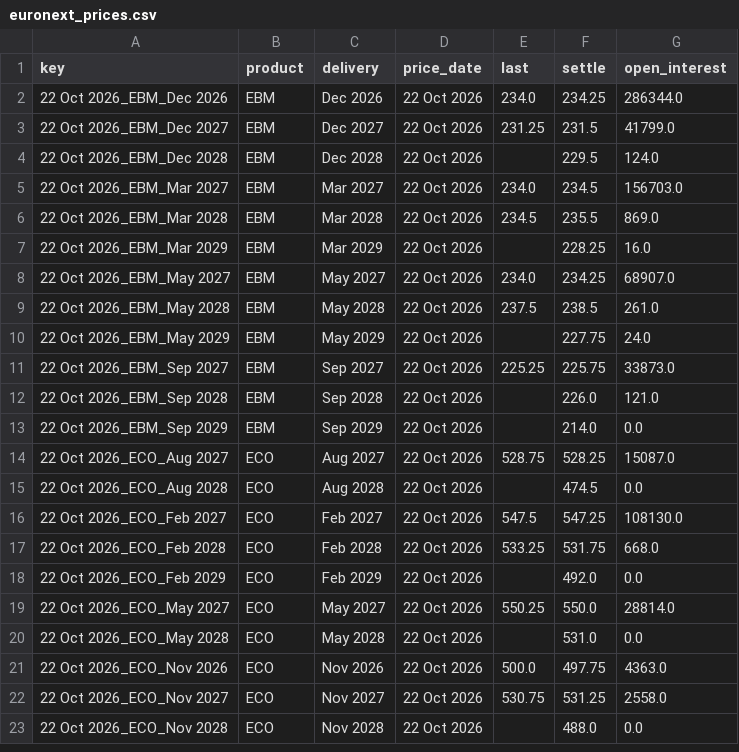
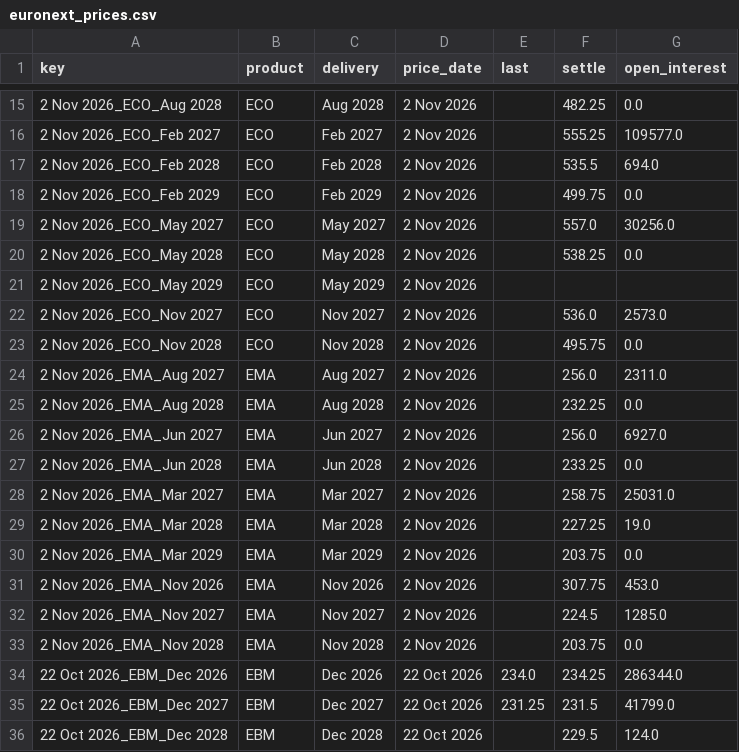
Before and after one commit to madkffs/vegoil-data, a CSV file: data/euronext_prices.csv, drawn as a sheet; only a part is shown, gaps mark what is left out; the shorter side is filled out with more unchanged rows; the diff covers the shown part only.

Commit message:
data 2026-11-02T06:11Z

```diff
--- a/data/euronext_prices.csv
+++ b/data/euronext_prices.csv
@@ -2 +15,20 @@ key,product,delivery,price_date,last,settle,open_interest
+2 Nov 2026_ECO_Aug 2028,ECO,Aug 2028,2 Nov 2026,,482.25,0.0
+2 Nov 2026_ECO_Feb 2027,ECO,Feb 2027,2 Nov 2026,,555.25,109577.0
+2 Nov 2026_ECO_Feb 2028,ECO,Feb 2028,2 Nov 2026,,535.5,694.0
+2 Nov 2026_ECO_Feb 2029,ECO,Feb 2029,2 Nov 2026,,499.75,0.0
+2 Nov 2026_ECO_May 2027,ECO,May 2027,2 Nov 2026,,557.0,30256.0
+2 Nov 2026_ECO_May 2028,ECO,May 2028,2 Nov 2026,,538.25,0.0
+2 Nov 2026_ECO_May 2029,ECO,May 2029,2 Nov 2026,,,
+2 Nov 2026_ECO_Nov 2027,ECO,Nov 2027,2 Nov 2026,,536.0,2573.0
+2 Nov 2026_ECO_Nov 2028,ECO,Nov 2028,2 Nov 2026,,495.75,0.0
+2 Nov 2026_EMA_Aug 2027,EMA,Aug 2027,2 Nov 2026,,256.0,2311.0
+2 Nov 2026_EMA_Aug 2028,EMA,Aug 2028,2 Nov 2026,,232.25,0.0
+2 Nov 2026_EMA_Jun 2027,EMA,Jun 2027,2 Nov 2026,,256.0,6927.0
+2 Nov 2026_EMA_Jun 2028,EMA,Jun 2028,2 Nov 2026,,233.25,0.0
+2 Nov 2026_EMA_Mar 2027,EMA,Mar 2027,2 Nov 2026,,258.75,25031.0
+2 Nov 2026_EMA_Mar 2028,EMA,Mar 2028,2 Nov 2026,,227.25,19.0
+2 Nov 2026_EMA_Mar 2029,EMA,Mar 2029,2 Nov 2026,,203.75,0.0
+2 Nov 2026_EMA_Nov 2026,EMA,Nov 2026,2 Nov 2026,,307.75,453.0
+2 Nov 2026_EMA_Nov 2027,EMA,Nov 2027,2 Nov 2026,,224.5,1285.0
+2 Nov 2026_EMA_Nov 2028,EMA,Nov 2028,2 Nov 2026,,203.75,0.0
 22 Oct 2026_EBM_Dec 2026,EBM,Dec 2026,22 Oct 2026,234.0,234.25,286344.0
```
Also changed, not shown: 13 added rows elsewhere in this file, data/intraday/BZ_F.csv, data/intraday/CL_F.csv, 57 other files.
